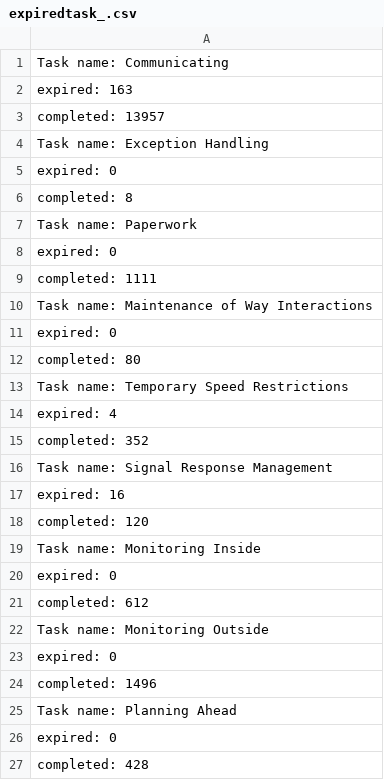
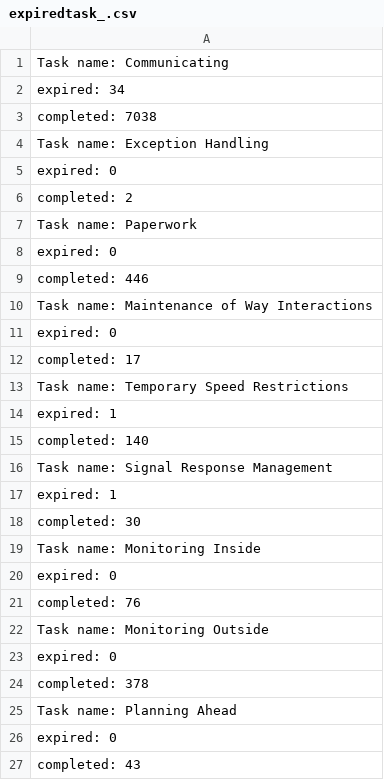
Before and after one commit to FishMage/shado-dev, a CSV file: bin/shadojava-master/out/expiredtask_.csv, drawn as a sheet.

```diff
--- a/bin/shadojava-master/out/expiredtask_.csv
+++ b/bin/shadojava-master/out/expiredtask_.csv
@@ -1,27 +1,27 @@
 Task name: Communicating
-expired: 163
-completed: 13957
+expired: 34
+completed: 7038
 Task name: Exception Handling
 expired: 0
-completed: 8
+completed: 2
 Task name: Paperwork
 expired: 0
-completed: 1111
+completed: 446
 Task name: Maintenance of Way Interactions
 expired: 0
-completed: 80
+completed: 17
 Task name: Temporary Speed Restrictions
-expired: 4
-completed: 352
+expired: 1
+completed: 140
 Task name: Signal Response Management
-expired: 16
-completed: 120
+expired: 1
+completed: 30
 Task name: Monitoring Inside
 expired: 0
-completed: 612
+completed: 76
 Task name: Monitoring Outside
 expired: 0
-completed: 1496
+completed: 378
 Task name: Planning Ahead
 expired: 0
-completed: 428
+completed: 43
```
Also changed, not shown: bin/shadojava-master/out/Engineer.csv, bin/shadojava-master/out/dispatcher.csv, 6 other files.
